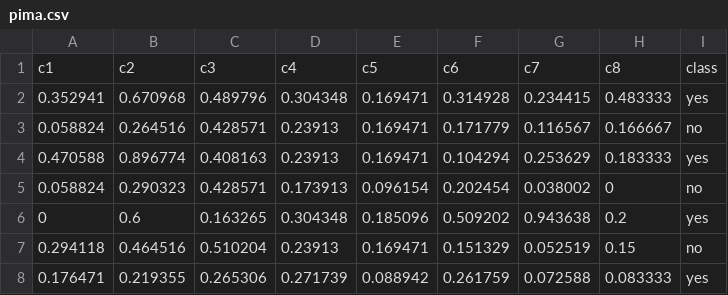
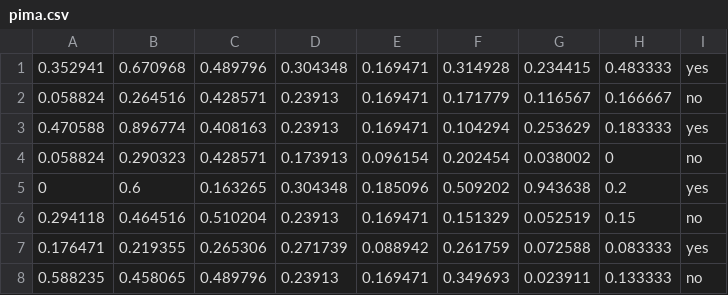
Before and after one commit to KittenHero/simple-classifiers, a CSV file: pima.csv, drawn as a sheet; only a part is shown; the shorter side is filled out with more unchanged rows.

```diff
--- a/pima.csv
+++ b/pima.csv
@@ -1,2 +1 @@
-c1,c2,c3,c4,c5,c6,c7,c8,class
 0.352941,0.670968,0.489796,0.304348,0.169471,0.314928,0.234415,0.483333,yes
```
Also changed, not shown: pima-CFS.csv, 2 other files.
